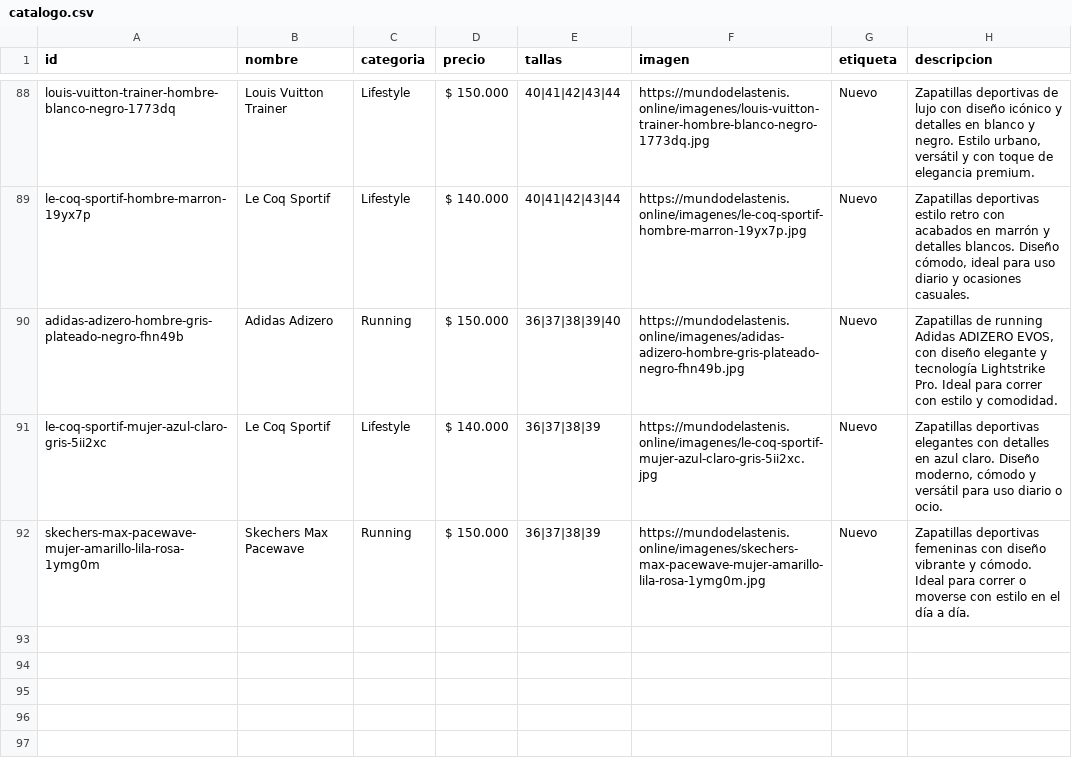
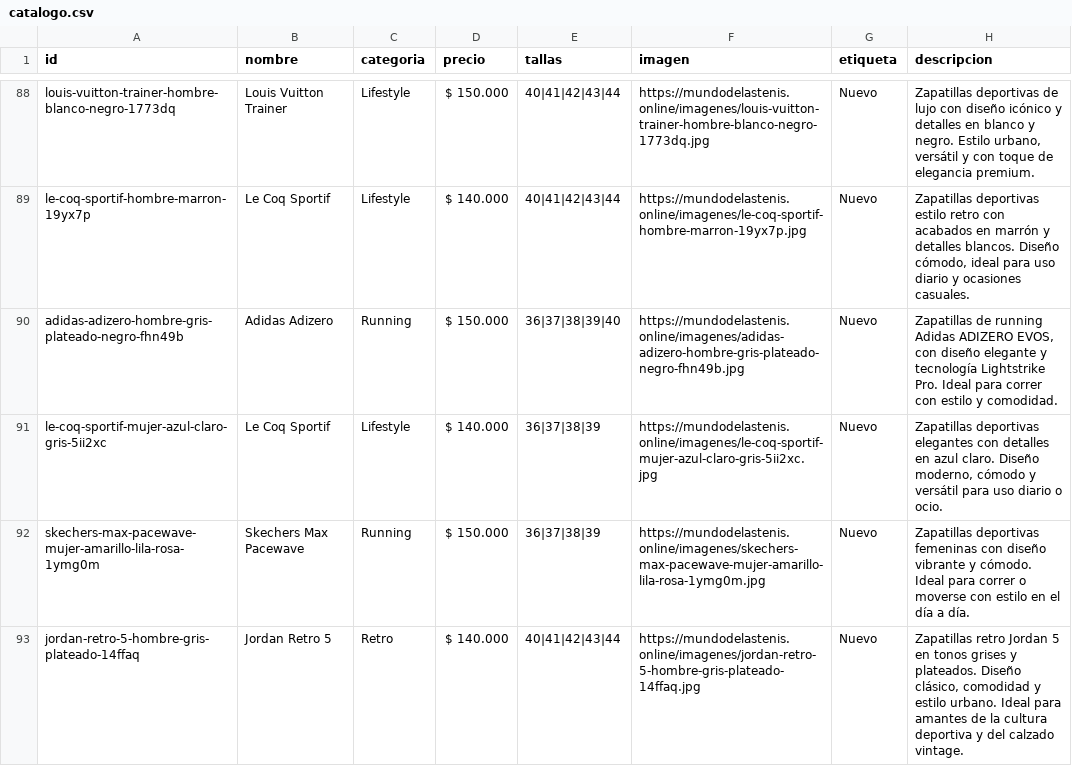
Before and after one commit to Aanticamperos/Mundo-de-las-tenis, a CSV file: catalogo.csv, drawn as a sheet; only a part is shown, gaps mark what is left out; the diff names each change by its address in the sheet, - before the commit and + after, or states it on an @@ line.

Commit message:
Agregar producto jordan-retro-5-hombre-gris-plateado-14ffaq al catálogo

```diff
--- a/catalogo.csv
+++ b/catalogo.csv
+row 93: jordan-retro-5-hombre-gris-plateado-14ffaq | Jordan Retro 5 | Retro | $ 140.000 | 40|41|42|43|44 | https://mundodelastenis.online/imagenes/jordan-retro-5-hombre-gris-plateado-14ffaq.jpg | Nuevo | Zapatillas retro Jordan 5 en tonos grises y plateados. Diseño clásico, comodidad y estilo urbano. Ideal para amantes de la cultura deportiva y del calzado vintage.
```
